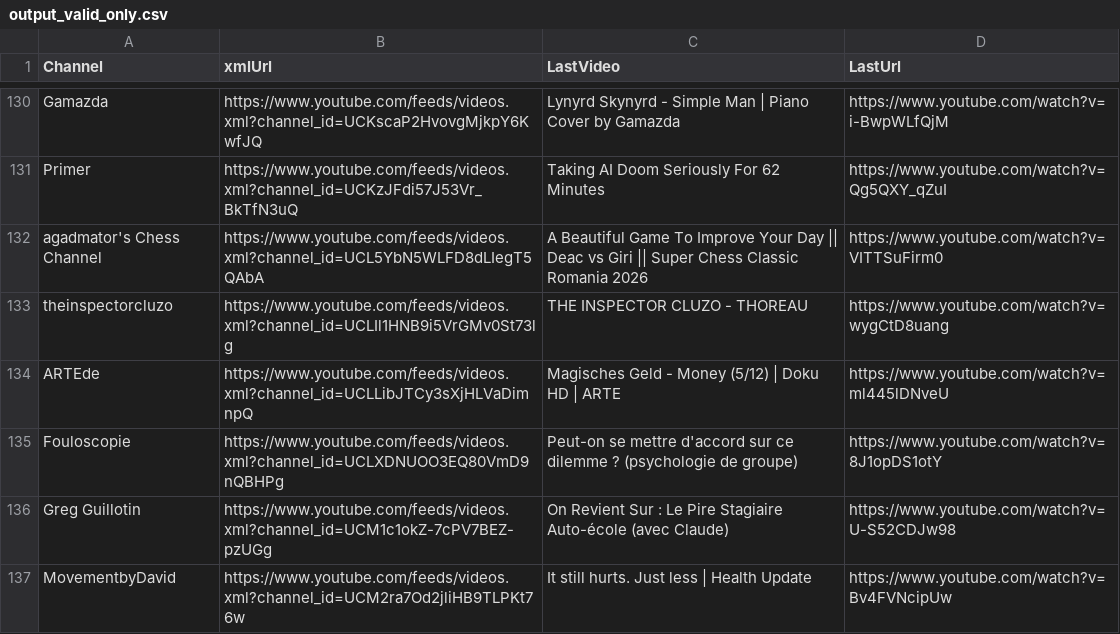
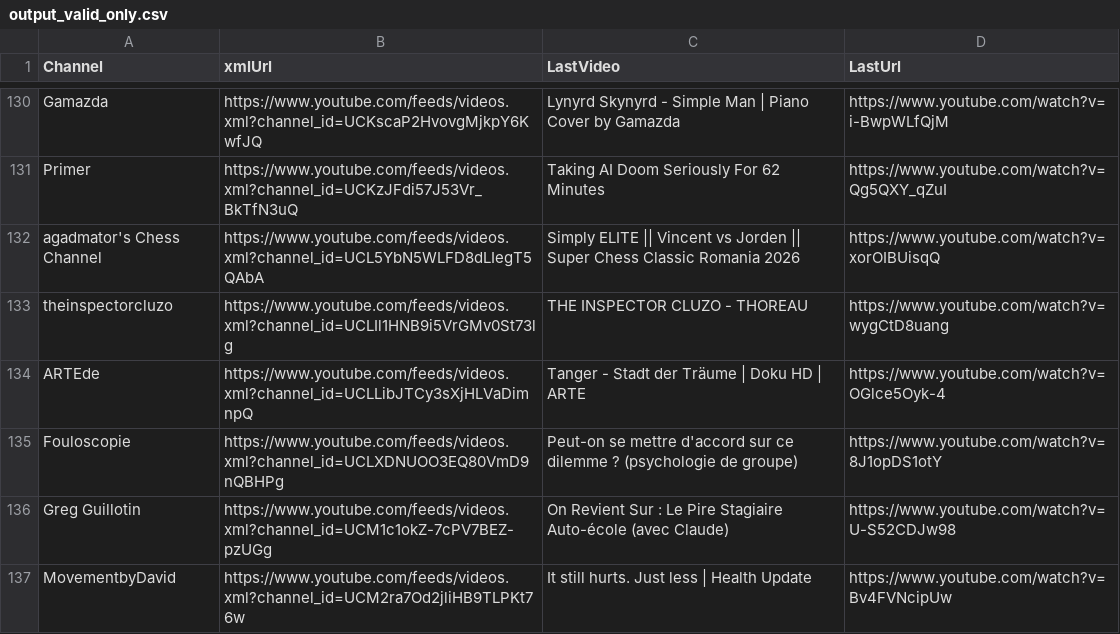
Before and after one commit to MaximeHoldener/check_videos, a CSV file: output_valid_only.csv, drawn as a sheet; only a part is shown, gaps mark what is left out; the diff covers the shown part only.

```diff
--- a/output_valid_only.csv
+++ b/output_valid_only.csv
@@ -131,5 +131,5 @@ Gamazda,https://www.youtube.com/feeds/videos.xml?channel_id=UCKscaP2HvovgMjkpY6K
 Primer,https://www.youtube.com/feeds/videos.xml?channel_id=UCKzJFdi57J53Vr_BkTfN3uQ,Taking AI Doom Seriously For 62 Minutes,https://www.youtube.com/watch?v=Qg5QXY_qZuI
-agadmator's Chess Channel,https://www.youtube.com/feeds/videos.xml?channel_id=UCL5YbN5WLFD8dLIegT5QAbA,A Beautiful Game To Improve Your Day || Deac vs Giri || Super Chess Classic Romania 2026,https://www.youtube.com/watch?v=VITTSuFirm0
+agadmator's Chess Channel,https://www.youtube.com/feeds/videos.xml?channel_id=UCL5YbN5WLFD8dLIegT5QAbA,Simply ELITE || Vincent vs Jorden || Super Chess Classic Romania 2026,https://www.youtube.com/watch?v=xorOIBUisqQ
 theinspectorcluzo,https://www.youtube.com/feeds/videos.xml?channel_id=UCLIl1HNB9i5VrGMv0St73lg,THE INSPECTOR CLUZO - THOREAU,https://www.youtube.com/watch?v=wygCtD8uang
-ARTEde,https://www.youtube.com/feeds/videos.xml?channel_id=UCLLibJTCy3sXjHLVaDimnpQ,Magisches Geld - Money (5/12) | Doku HD | ARTE,https://www.youtube.com/watch?v=ml445lDNveU
+ARTEde,https://www.youtube.com/feeds/videos.xml?channel_id=UCLLibJTCy3sXjHLVaDimnpQ,Tanger - Stadt der Träume | Doku HD | ARTE,https://www.youtube.com/watch?v=OGlce5Oyk-4
 Fouloscopie,https://www.youtube.com/feeds/videos.xml?channel_id=UCLXDNUOO3EQ80VmD9nQBHPg,Peut-on se mettre d'accord sur ce dilemme ? (psychologie de groupe),https://www.youtube.com/watch?v=8J1opDS1otY
```
Also changed, not shown: 72 edited cells elsewhere in this file, 1 other file.
